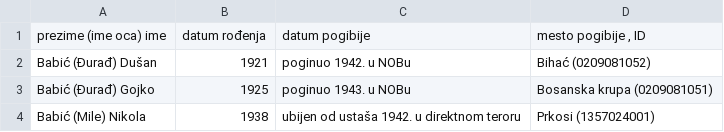
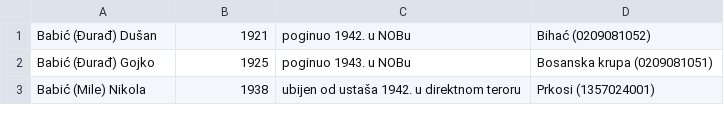
Before and after one commit to dulevs/prkosi, a CSV file: assets/statistics/data2.csv (was assets/statistics/2.csv), drawn as a sheet; only a part is shown; the diff names each change by its address in the sheet, - before the commit and + after, or states it on an @@ line.

```diff
--- a/assets/statistics/2.csv
+++ b/assets/statistics/data2.csv
-row 1: prezime (ime oca) ime | datum rođenja | datum pogibije | mesto pogibije , ID
```
Also changed, not shown: assets/statistics/data1.csv, assets/statistics/data3.csv, 9 other files.
